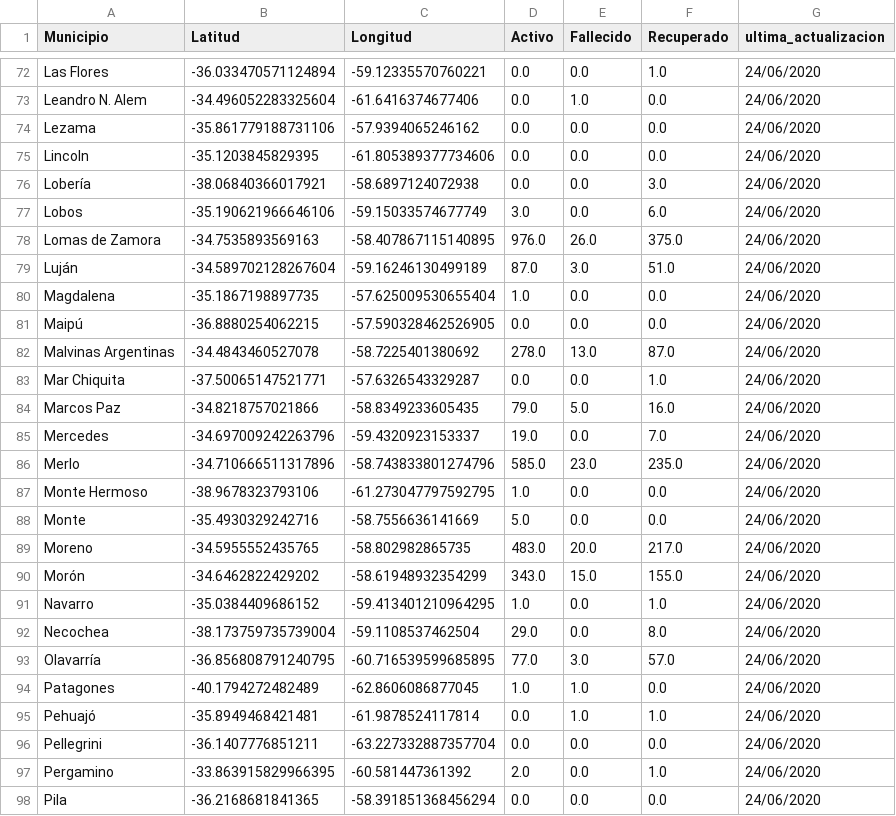
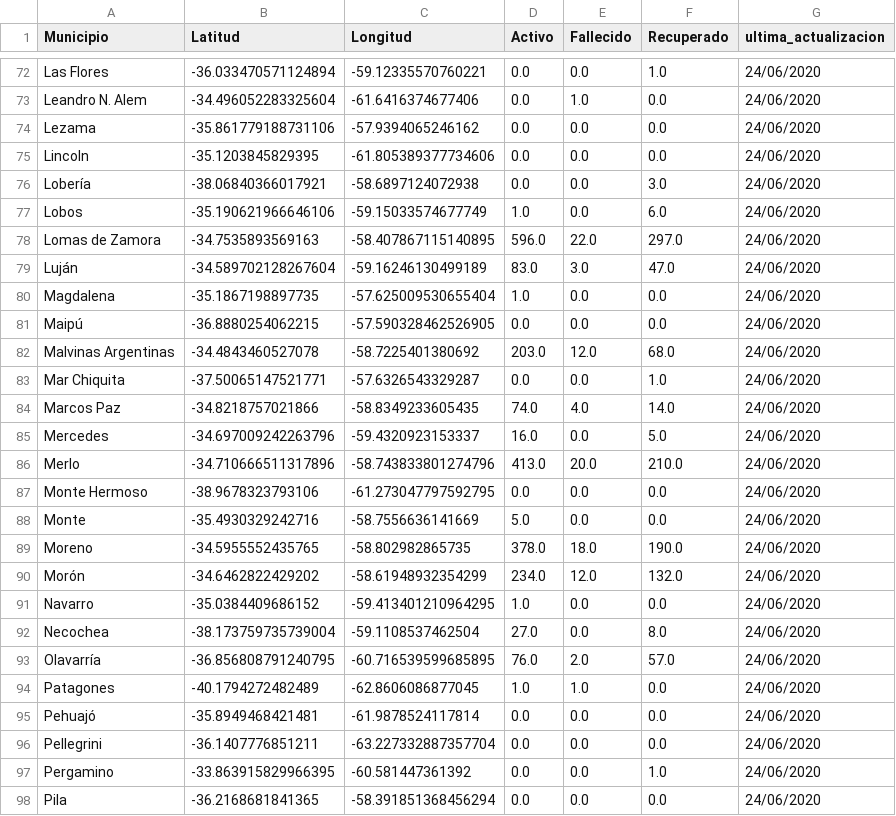
Before and after one commit to gpereyrairujo/modelos-covid19, a CSV file: datos/datos_minsal_acumulados_municipios_bsas.csv, drawn as a sheet; only a part is shown, gaps mark what is left out; the diff covers the shown part only.

Commit message:
corregí filtro de datos según provincia de carga

```diff
--- a/datos/datos_minsal_acumulados_municipios_bsas.csv
+++ b/datos/datos_minsal_acumulados_municipios_bsas.csv
@@ -76,23 +76,23 @@ Lincoln,-35.1203845829395,-61.805389377734606,0.0,0.0,0.0,24/06/2020
 Lobería,-38.06840366017921,-58.6897124072938,0.0,0.0,3.0,24/06/2020
-Lobos,-35.190621966646106,-59.15033574677749,3.0,0.0,6.0,24/06/2020
-Lomas de Zamora,-34.7535893569163,-58.407867115140895,976.0,26.0,375.0,24/06/2020
-Luján,-34.589702128267604,-59.16246130499189,87.0,3.0,51.0,24/06/2020
+Lobos,-35.190621966646106,-59.15033574677749,1.0,0.0,6.0,24/06/2020
+Lomas de Zamora,-34.7535893569163,-58.407867115140895,596.0,22.0,297.0,24/06/2020
+Luján,-34.589702128267604,-59.16246130499189,83.0,3.0,47.0,24/06/2020
 Magdalena,-35.1867198897735,-57.625009530655404,1.0,0.0,0.0,24/06/2020
 Maipú,-36.8880254062215,-57.590328462526905,0.0,0.0,0.0,24/06/2020
-Malvinas Argentinas,-34.4843460527078,-58.7225401380692,278.0,13.0,87.0,24/06/2020
+Malvinas Argentinas,-34.4843460527078,-58.7225401380692,203.0,12.0,68.0,24/06/2020
 Mar Chiquita,-37.50065147521771,-57.6326543329287,0.0,0.0,1.0,24/06/2020
-Marcos Paz,-34.8218757021866,-58.8349233605435,79.0,5.0,16.0,24/06/2020
-Mercedes,-34.697009242263796,-59.4320923153337,19.0,0.0,7.0,24/06/2020
-Merlo,-34.710666511317896,-58.743833801274796,585.0,23.0,235.0,24/06/2020
-Monte Hermoso,-38.9678323793106,-61.273047797592795,1.0,0.0,0.0,24/06/2020
+Marcos Paz,-34.8218757021866,-58.8349233605435,74.0,4.0,14.0,24/06/2020
+Mercedes,-34.697009242263796,-59.4320923153337,16.0,0.0,5.0,24/06/2020
+Merlo,-34.710666511317896,-58.743833801274796,413.0,20.0,210.0,24/06/2020
+Monte Hermoso,-38.9678323793106,-61.273047797592795,0.0,0.0,0.0,24/06/2020
 Monte,-35.4930329242716,-58.7556636141669,5.0,0.0,0.0,24/06/2020
-Moreno,-34.5955552435765,-58.802982865735,483.0,20.0,217.0,24/06/2020
-Morón,-34.6462822429202,-58.61948932354299,343.0,15.0,155.0,24/06/2020
-Navarro,-35.0384409686152,-59.413401210964295,1.0,0.0,1.0,24/06/2020
-Necochea,-38.173759735739004,-59.1108537462504,29.0,0.0,8.0,24/06/2020
-Olavarría,-36.856808791240795,-60.716539599685895,77.0,3.0,57.0,24/06/2020
+Moreno,-34.5955552435765,-58.802982865735,378.0,18.0,190.0,24/06/2020
+Morón,-34.6462822429202,-58.61948932354299,234.0,12.0,132.0,24/06/2020
+Navarro,-35.0384409686152,-59.413401210964295,1.0,0.0,0.0,24/06/2020
+Necochea,-38.173759735739004,-59.1108537462504,27.0,0.0,8.0,24/06/2020
+Olavarría,-36.856808791240795,-60.716539599685895,76.0,2.0,57.0,24/06/2020
 Patagones,-40.1794272482489,-62.8606086877045,1.0,1.0,0.0,24/06/2020
-Pehuajó,-35.8949468421481,-61.9878524117814,0.0,1.0,1.0,24/06/2020
+Pehuajó,-35.8949468421481,-61.9878524117814,0.0,0.0,0.0,24/06/2020
 Pellegrini,-36.1407776851211,-63.227332887357704,0.0,0.0,0.0,24/06/2020
-Pergamino,-33.863915829966395,-60.581447361392,2.0,0.0,1.0,24/06/2020
+Pergamino,-33.863915829966395,-60.581447361392,0.0,0.0,1.0,24/06/2020
 Pila,-36.2168681841365,-58.391851368456294,0.0,0.0,0.0,24/06/2020
```
Also changed, not shown: 108 edited cells elsewhere in this file, 4 other files.
